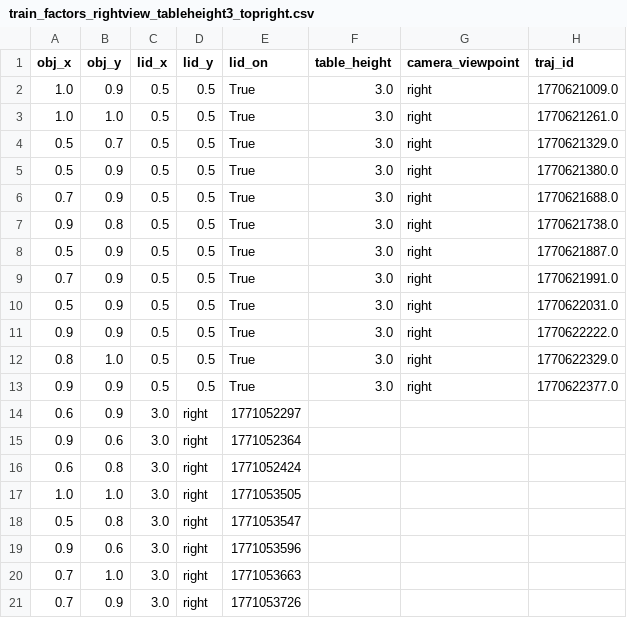
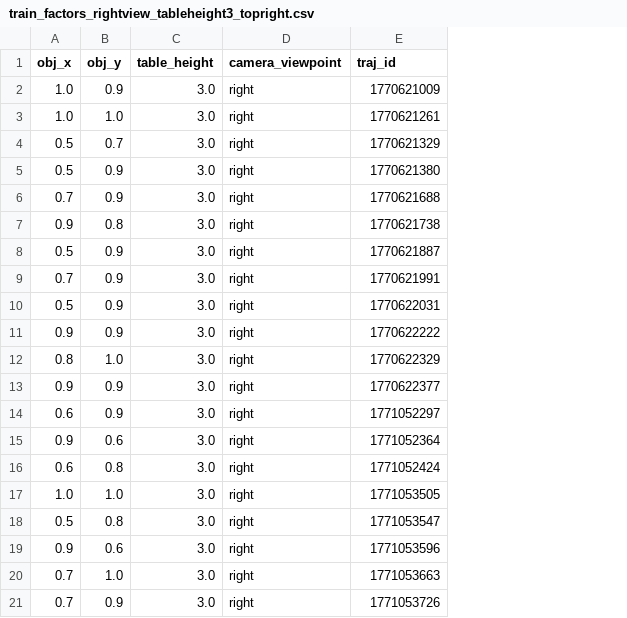
Before and after one commit to iamandrewliao/active-testing, a CSV file: points/training_data/putgreeninpot_lid_on/train_factors_rightview_tableheight3_topright.csv, drawn as a sheet; removed rows and columns are numbered as before the commit, all else as after; the diff names each change by its address in the sheet, - before the commit and + after, or states it on an @@ line.

```diff
--- a/points/training_data/putgreeninpot_lid_on/train_factors_rightview_tableheight3_topright.csv
+++ b/points/training_data/putgreeninpot_lid_on/train_factors_rightview_tableheight3_topright.csv
-column C (lid_x), rows 2-21: 0.5 | 0.5 | 0.5 | 0.5 | 0.5 | 0.5 | 0.5 | 0.5 | 0.5 | 0.5 | 0.5 | 0.5 | 3.0 | 3.0 | 3.0 | 3.0 | 3.0 | 3.0 | 3.0 | 3.0
-column D (lid_y), rows 2-21: 0.5 | 0.5 | 0.5 | 0.5 | 0.5 | 0.5 | 0.5 | 0.5 | 0.5 | 0.5 | 0.5 | 0.5 | right | right | right | right | right | right | right | right
-column E (lid_on), rows 2-21: True | True | True | True | True | True | True | True | True | True | True | True | 1771052297 | 1771052364 | 1771052424 | 1771053505 | 1771053547 | 1771053596 | 1771053663 | 1771053726
-E2 (traj_id): 1770621009.0
+E2 (traj_id): 1770621009
-E3 (traj_id): 1770621261.0
+E3 (traj_id): 1770621261
-E4 (traj_id): 1770621329.0
+E4 (traj_id): 1770621329
-E5 (traj_id): 1770621380.0
+E5 (traj_id): 1770621380
-E6 (traj_id): 1770621688.0
+E6 (traj_id): 1770621688
-E7 (traj_id): 1770621738.0
+E7 (traj_id): 1770621738
-E8 (traj_id): 1770621887.0
+E8 (traj_id): 1770621887
-E9 (traj_id): 1770621991.0
+E9 (traj_id): 1770621991
-E10 (traj_id): 1770622031.0
+E10 (traj_id): 1770622031
-E11 (traj_id): 1770622222.0
+E11 (traj_id): 1770622222
-E12 (traj_id): 1770622329.0
+E12 (traj_id): 1770622329
-E13 (traj_id): 1770622377.0
+E13 (traj_id): 1770622377
-C14:C21 (table_height): (empty)
+C14:C21 (table_height): 3.0
-D14:D21 (camera_viewpoint): (empty)
+D14:D21 (camera_viewpoint): right
-E14 (traj_id): (empty)
+E14 (traj_id): 1771052297
-E15 (traj_id): (empty)
+E15 (traj_id): 1771052364
-E16 (traj_id): (empty)
+E16 (traj_id): 1771052424
-E17 (traj_id): (empty)
+E17 (traj_id): 1771053505
-E18 (traj_id): (empty)
+E18 (traj_id): 1771053547
-E19 (traj_id): (empty)
+E19 (traj_id): 1771053596
-E20 (traj_id): (empty)
+E20 (traj_id): 1771053663
-E21 (traj_id): (empty)
+E21 (traj_id): 1771053726
```
Also changed, not shown: points/training_data/putgreeninpot_lid_on/train_factors_backview_tableheight1_bottomleft.csv, points/training_data/putgreeninpot_lid_on/train_factors_backview_tableheight1_topright.csv, 25 other files.
